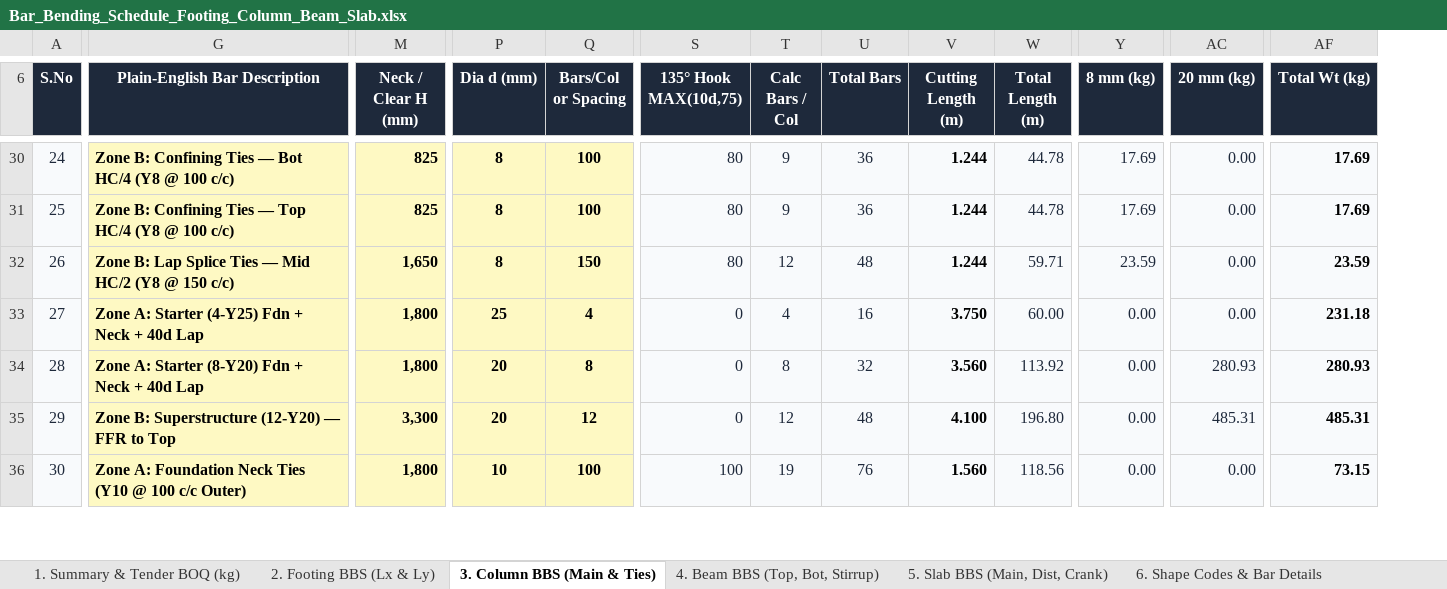
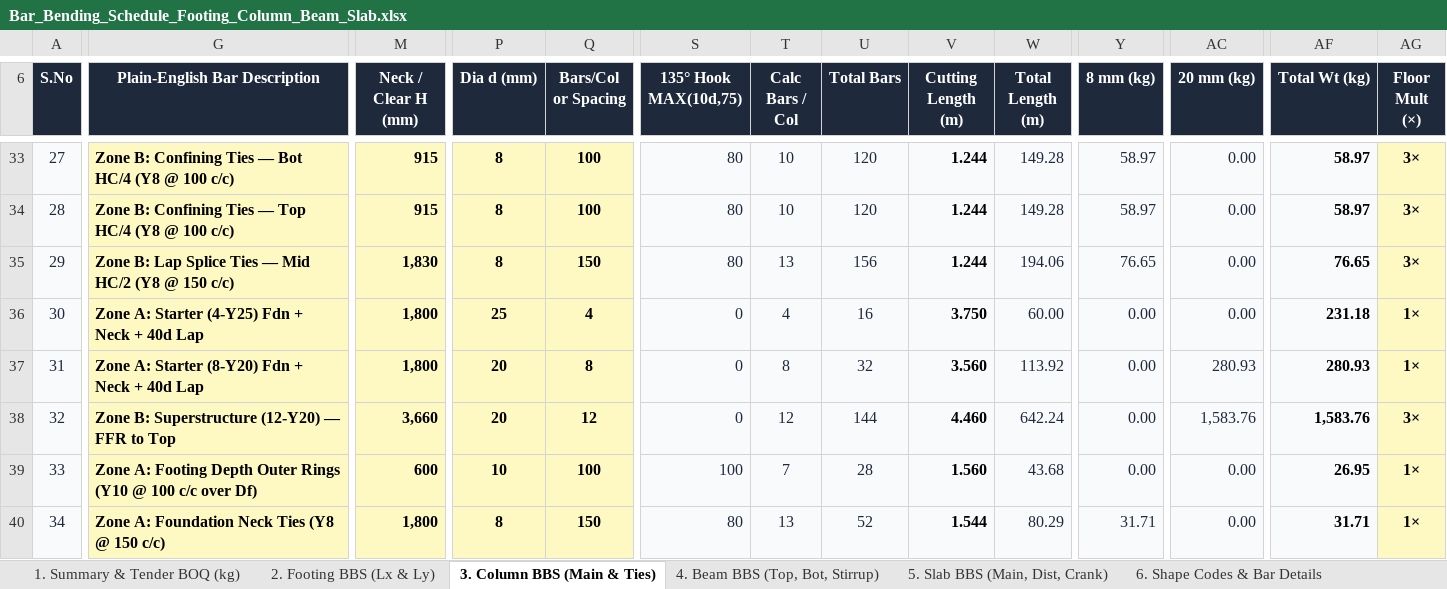
Before and after one commit to ragegokul75-a11y/Auto-BOQ2D, an Excel workbook: exports/Bar_Bending_Schedule_Footing_Column_Beam_Slab.xlsx, sheet 3. Column BBS (Main & Ties), drawn as a sheet; only a part is shown, gaps mark what is left out; values as stored, in another font and other column widths than the file's, no borders; charts and pictures not drawn; addresses are those after the commit; rows hold the shown columns only; the diff covers the shown part only; the diff names each change by its address in the sheet, - before the commit and + after, or states it on an @@ line.

```diff
--- a/exports/Bar_Bending_Schedule_Footing_Column_Beam_Slab.xlsx (sheet 3. Column BBS (Main & Ties))
+++ b/exports/Bar_Bending_Schedule_Footing_Column_Beam_Slab.xlsx (sheet 3. Column BBS (Main & Ties))
+column AG (Floor Mult (×)), rows 33-38: 3× | 3× | 3× | 1× | 1× | 3×; row 40: 1×
@@ column A (S.No) renumbered between rows 4 and 103 @@
-M33:M34 (Neck / Clear H (mm)): 825
+M33:M34 (Neck / Clear H (mm)): 915
-T33:T34 (Calc Bars / Col): 9
+T33:T34 (Calc Bars / Col): 10
-U33:U34 (Total Bars): 36
+U33:U34 (Total Bars): 120
-W33:W34 (Total Length (m)): 44.78
+W33:W34 (Total Length (m)): 149.28
-Y33:Y34 (8 mm (kg)): 17.69
+Y33:Y34 (8 mm (kg)): 58.97
-AF33:AF34 (Total Wt (kg)): 17.69
+AF33:AF34 (Total Wt (kg)): 58.97
-M35 (Neck / Clear H (mm)): 1,650
+M35 (Neck / Clear H (mm)): 1,830
-T35 (Calc Bars / Col): 12
+T35 (Calc Bars / Col): 13
-U35 (Total Bars): 48
+U35 (Total Bars): 156
-W35 (Total Length (m)): 59.71
+W35 (Total Length (m)): 194.06
-Y35 (8 mm (kg)): 23.59
+Y35 (8 mm (kg)): 76.65
-AF35 (Total Wt (kg)): 23.59
+AF35 (Total Wt (kg)): 76.65
-M38 (Neck / Clear H (mm)): 3,300
+M38 (Neck / Clear H (mm)): 3,660
-U38 (Total Bars): 48
+U38 (Total Bars): 144
-V38 (Cutting Length (m)): 4.100
+V38 (Cutting Length (m)): 4.460
-W38 (Total Length (m)): 196.80
+W38 (Total Length (m)): 642.24
-AC38 (20 mm (kg)): 485.31
+AC38 (20 mm (kg)): 1,583.76
-AF38 (Total Wt (kg)): 485.31
+AF38 (Total Wt (kg)): 1,583.76
+row 39: 33 | Zone A: Footing Depth Outer Rings (Y10 @ 100 c/c over Df) | 600 | 10 | 100 | 100 | 7 | 28 | 1.560 | 43.68 | 0.00 | 0.00 | 26.95 | 1×
-G40 (Plain-English Bar Description): …Neck Ties (Y10 @ 100 c/c Outer)
+G40 (Plain-English Bar Description): …Neck Ties (Y8 @ 150 c/c)
-P40 (Dia d (mm)): 10
+P40 (Dia d (mm)): 8
-Q40 (Bars/Col or Spacing): 100
+Q40 (Bars/Col or Spacing): 150
-S40 (135° Hook MAX(10d,75)): 100
+S40 (135° Hook MAX(10d,75)): 80
-T40 (Calc Bars / Col): 19
+T40 (Calc Bars / Col): 13
-U40 (Total Bars): 76
+U40 (Total Bars): 52
-V40 (Cutting Length (m)): 1.560
+V40 (Cutting Length (m)): 1.544
-W40 (Total Length (m)): 118.56
+W40 (Total Length (m)): 80.29
-Y40 (8 mm (kg)): 0.00
+Y40 (8 mm (kg)): 31.71
-AF40 (Total Wt (kg)): 73.15
+AF40 (Total Wt (kg)): 31.71
```
Also changed, not shown: 11 added rows, 1 removed row, 380 edited cells, cell formats and merged cells elsewhere in this sheet, sheet 1. Summary & Tender BOQ (kg), formulas that keep their value, charts or pictures, Bar_Bending_Schedule_Footing_Column_Beam_Slab.xlsx, exports/Column_BBS_Only.xlsx, 8 other files.
